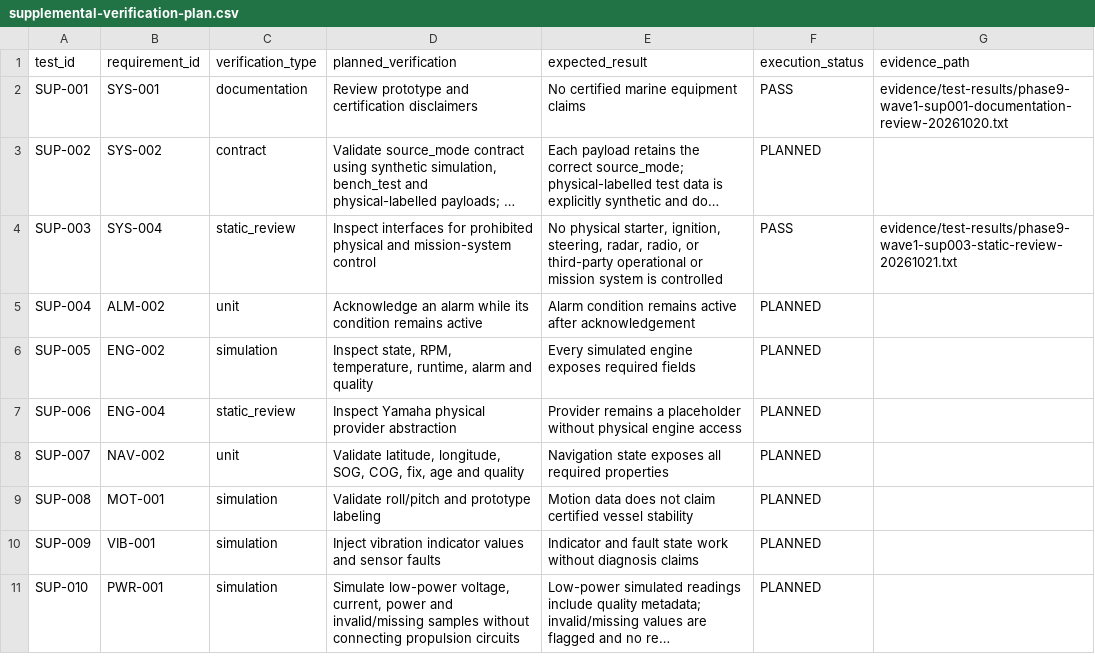
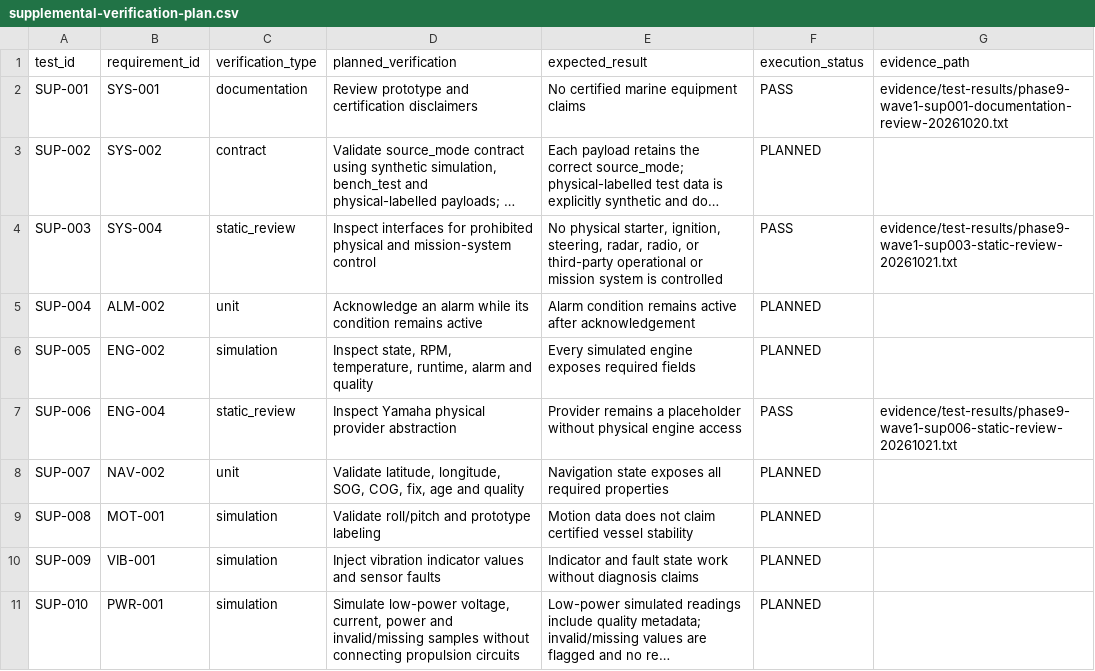
Before and after one commit to ahmadraihanfirdaus/vessel-monitoring-gateway, a CSV file: docs/testing/supplemental-verification-plan.csv, drawn as a sheet; only a part is shown; long unchanged cells end in ….

Commit message:
test(verification): record phase 9 wave1 SUP-006 Yamaha provider placeholder static review pass

```diff
--- a/docs/testing/supplemental-verification-plan.csv
+++ b/docs/testing/supplemental-verification-plan.csv
@@ -6,3 +6,3 @@ SUP-004,ALM-002,unit,Acknowledge an alarm while its condition remains active,Ala
 SUP-005,ENG-002,simulation,"Inspect state, RPM, temperature, runtime, alarm and quality",Every simulated engine exposes required fields,PLANNED,
-SUP-006,ENG-004,static_review,Inspect Yamaha physical provider abstraction,Provider remains a placeholder without physical engine access,PLANNED,
+SUP-006,ENG-004,static_review,Inspect Yamaha physical provider abstraction,Provider remains a placeholder without physical engine access,PASS,evidence/test-results/phase9-wave1-sup006-static-review-20261021.txt
 SUP-007,NAV-002,unit,"Validate latitude, longitude, SOG, COG, fix, age and quality",Navigation state exposes all required properties,PLANNED,
```
Also changed, not shown: 3 other files.
